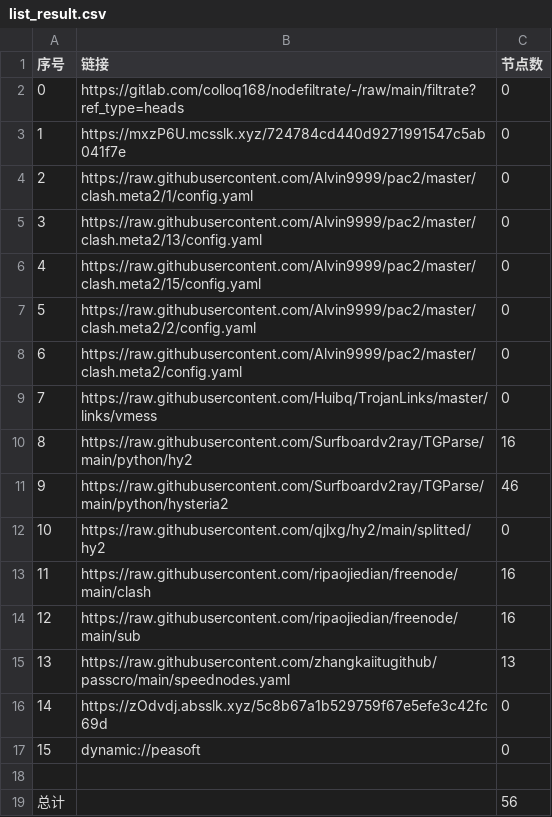
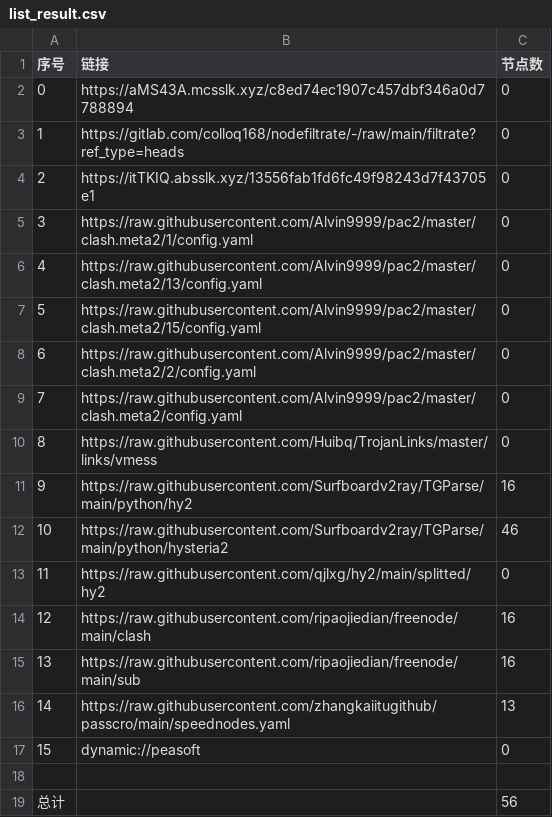
Before and after one commit to wjs-529/AutoMergePublicNodes, a CSV file: list_result.csv, drawn as a sheet; removed rows and columns are numbered as before the commit, all else as after; the diff names each change by its address in the sheet, - before the commit and + after, or states it on an @@ line.

```diff
--- a/list_result.csv
+++ b/list_result.csv
+row 2: 0 | https://aMS43A.mcsslk.xyz/c8ed74ec1907c457dbf346a0d7788894 | 0
@@ column A (序号) renumbered between rows 3 and 16 @@
-B4 (链接): https://mxzP6U.mcsslk.xyz/724784cd440d9271991547c5ab041f7e
+B4 (链接): https://itTKIQ.absslk.xyz/13556fab1fd6fc49f98243d7f43705e1
-row 16: 14 | https://zOdvdj.absslk.xyz/5c8b67a1b529759f67e5efe3c42fc69d | 0
```
Also changed, not shown: 20 other files.
